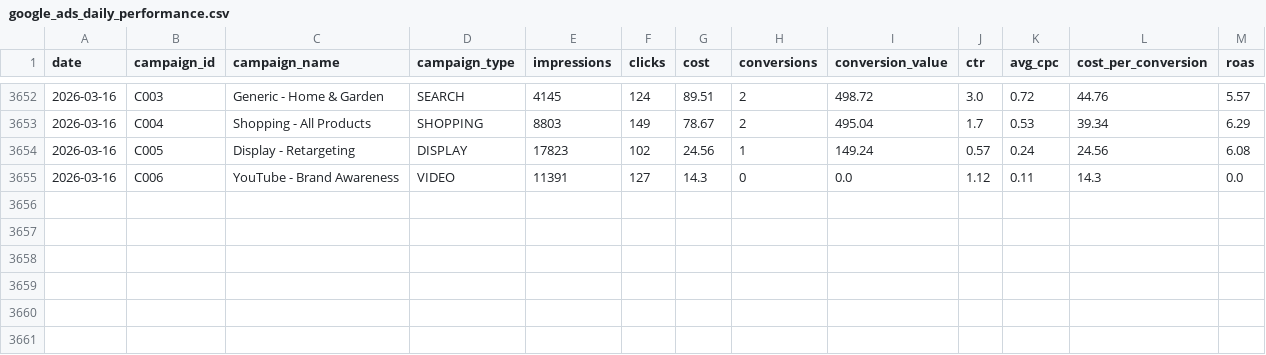
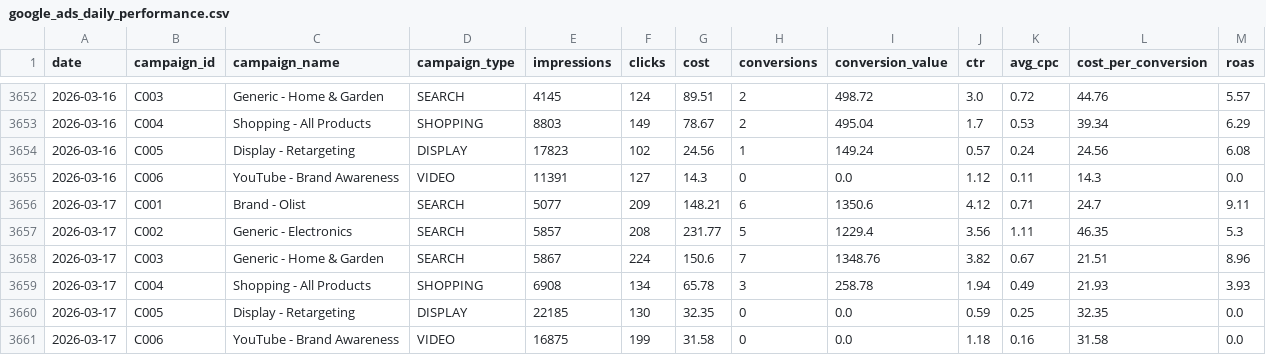
Before and after one commit to eduardocornelsen/full-funnel-ai-analytics, a CSV file: data/mock_marketing/google_ads_daily_performance.csv, drawn as a sheet; only a part is shown, gaps mark what is left out; the diff names each change by its address in the sheet, - before the commit and + after, or states it on an @@ line.

```diff
--- a/data/mock_marketing/google_ads_daily_performance.csv
+++ b/data/mock_marketing/google_ads_daily_performance.csv
+row 3656: 2026-03-17 | C001 | Brand - Olist | SEARCH | 5077 | 209 | 148.21 | 6 | 1350.6 | 4.12 | 0.71 | 24.7 | 9.11
+row 3657: 2026-03-17 | C002 | Generic - Electronics | SEARCH | 5857 | 208 | 231.77 | 5 | 1229.4 | 3.56 | 1.11 | 46.35 | 5.3
+row 3658: 2026-03-17 | C003 | Generic - Home & Garden | SEARCH | 5867 | 224 | 150.6 | 7 | 1348.76 | 3.82 | 0.67 | 21.51 | 8.96
+row 3659: 2026-03-17 | C004 | Shopping - All Products | SHOPPING | 6908 | 134 | 65.78 | 3 | 258.78 | 1.94 | 0.49 | 21.93 | 3.93
+row 3660: 2026-03-17 | C005 | Display - Retargeting | DISPLAY | 22185 | 130 | 32.35 | 0 | 0.0 | 0.59 | 0.25 | 32.35 | 0.0
+row 3661: 2026-03-17 | C006 | YouTube - Brand Awareness | VIDEO | 16875 | 199 | 31.58 | 0 | 0.0 | 1.18 | 0.16 | 31.58 | 0.0
```
Also changed, not shown: data/mock_marketing/ga4_daily_sessions.csv, data/mock_marketing/meta_ads_daily_performance.csv, 1 other file.
